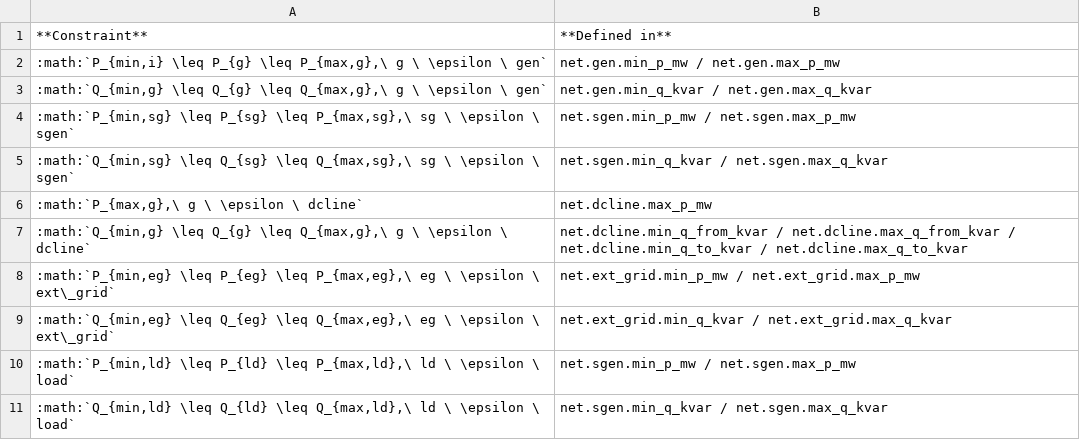
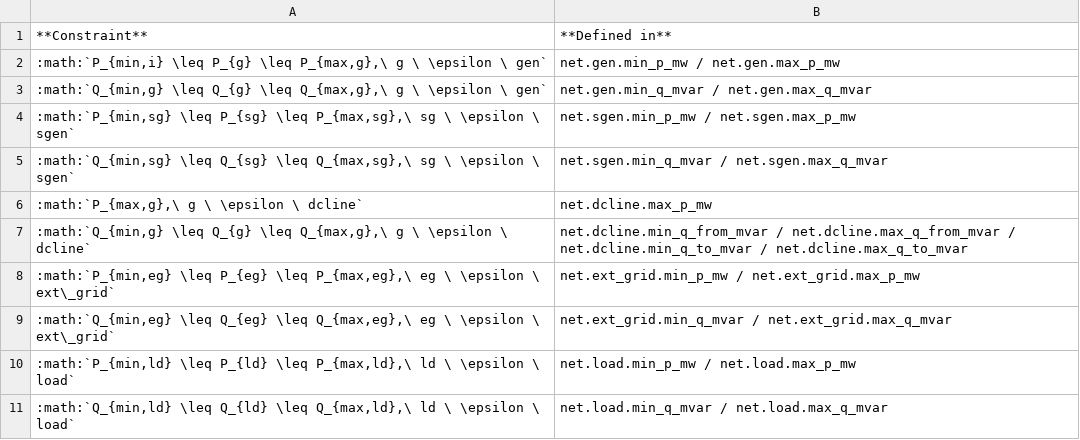
Before and after one commit to e2nIEE/pandapower, a CSV file: doc/opf/opf_flexibility.csv, drawn as a sheet.

Commit message:
Updated kvar to mvar + fixed error

```diff
--- a/doc/opf/opf_flexibility.csv
+++ b/doc/opf/opf_flexibility.csv
@@ -2,10 +2,10 @@
 :math:`P_{min,i} \leq P_{g} \leq P_{max,g},\ g  \ \epsilon \ gen` ;net.gen.min_p_mw / net.gen.max_p_mw
-:math:`Q_{min,g} \leq Q_{g} \leq Q_{max,g},\ g  \ \epsilon \ gen` ;net.gen.min_q_kvar / net.gen.max_q_kvar
+:math:`Q_{min,g} \leq Q_{g} \leq Q_{max,g},\ g  \ \epsilon \ gen` ;net.gen.min_q_mvar / net.gen.max_q_mvar
 :math:`P_{min,sg} \leq P_{sg} \leq P_{max,sg},\ sg  \ \epsilon \ sgen` ;net.sgen.min_p_mw  / net.sgen.max_p_mw
-:math:`Q_{min,sg} \leq Q_{sg} \leq Q_{max,sg},\ sg  \ \epsilon \ sgen` ;net.sgen.min_q_kvar / net.sgen.max_q_kvar
+:math:`Q_{min,sg} \leq Q_{sg} \leq Q_{max,sg},\ sg  \ \epsilon \ sgen` ;net.sgen.min_q_mvar / net.sgen.max_q_mvar
 :math:`P_{max,g},\ g  \ \epsilon \ dcline` ;net.dcline.max_p_mw
-:math:`Q_{min,g} \leq Q_{g} \leq Q_{max,g},\ g  \ \epsilon \ dcline` ;net.dcline.min_q_from_kvar / net.dcline.max_q_from_kvar / net.dcline.min_q_to_kvar / net.dcline.max_q_to_kvar
+:math:`Q_{min,g} \leq Q_{g} \leq Q_{max,g},\ g  \ \epsilon \ dcline` ;net.dcline.min_q_from_mvar / net.dcline.max_q_from_mvar / net.dcline.min_q_to_mvar / net.dcline.max_q_to_mvar
 :math:`P_{min,eg} \leq P_{eg} \leq P_{max,eg},\ eg  \ \epsilon \ ext\_grid` ;net.ext_grid.min_p_mw  / net.ext_grid.max_p_mw
-:math:`Q_{min,eg} \leq Q_{eg} \leq Q_{max,eg},\ eg  \ \epsilon \ ext\_grid` ;net.ext_grid.min_q_kvar / net.ext_grid.max_q_kvar
-:math:`P_{min,ld} \leq P_{ld} \leq P_{max,ld},\ ld \ \epsilon \ load` ;net.sgen.min_p_mw  / net.sgen.max_p_mw
-:math:`Q_{min,ld} \leq Q_{ld} \leq Q_{max,ld},\ ld  \ \epsilon \ load` ;net.sgen.min_q_kvar / net.sgen.max_q_kvar
+:math:`Q_{min,eg} \leq Q_{eg} \leq Q_{max,eg},\ eg  \ \epsilon \ ext\_grid` ;net.ext_grid.min_q_mvar / net.ext_grid.max_q_mvar
+:math:`P_{min,ld} \leq P_{ld} \leq P_{max,ld},\ ld \ \epsilon \ load` ;net.load.min_p_mw  / net.load.max_p_mw
+:math:`Q_{min,ld} \leq Q_{ld} \leq Q_{max,ld},\ ld  \ \epsilon \ load` ;net.load.min_q_mvar / net.load.max_q_mvar
```
